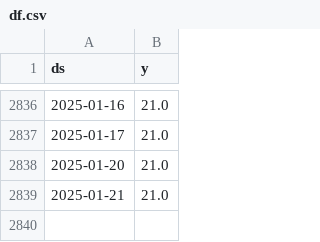
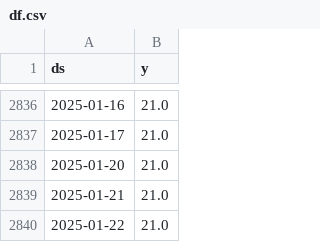
Before and after one commit to myxa95/01_Prediction_of_the_key_rate_in_the_Russian_Federation_MLOps, a CSV file: data/df.csv, drawn as a sheet; only a part is shown, gaps mark what is left out; the diff names each change by its address in the sheet, - before the commit and + after, or states it on an @@ line.

```diff
--- a/data/df.csv
+++ b/data/df.csv
+row 2840: 2025-01-22 | 21.0
```
Also changed, not shown: 6 other files.
